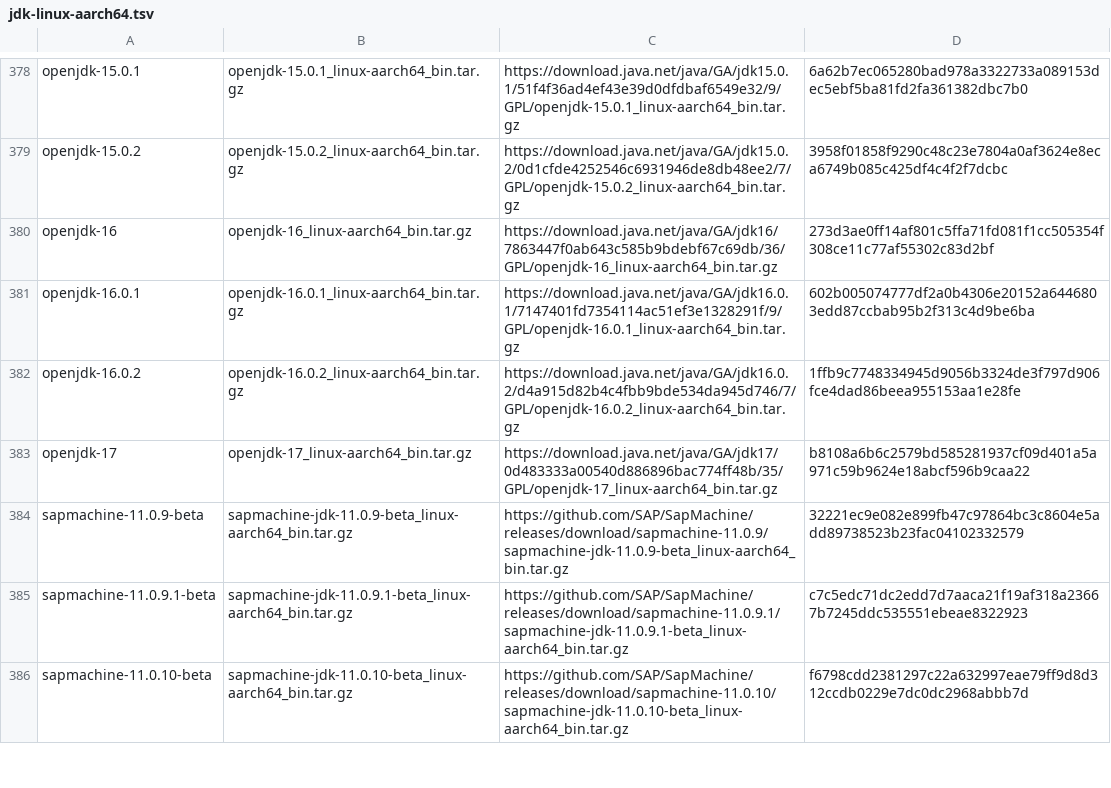
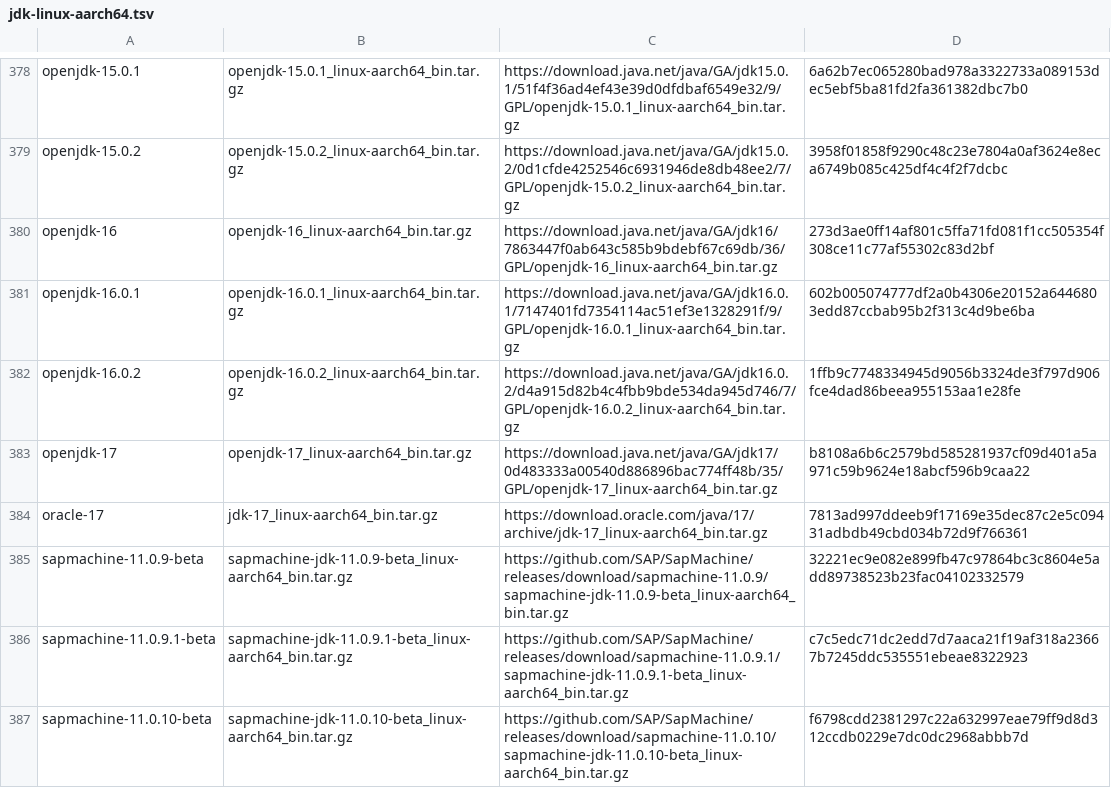
Before and after one commit to halcyon/asdf-java, a TSV file: data/jdk-linux-aarch64.tsv, drawn as a sheet; only a part is shown, gaps mark what is left out; the diff names each change by its address in the sheet, - before the commit and + after, or states it on an @@ line.

```diff
--- a/data/jdk-linux-aarch64.tsv
+++ b/data/jdk-linux-aarch64.tsv
+row 384: oracle-17 | jdk-17_linux-aarch64_bin.tar.gz | https://download.oracle.com/java/17/archive/jdk-17_linux-aarch64_bin.tar.gz | 7813ad997ddeeb9f17169e35dec87c2e5c09431adbdb49cbd034b72d9f766361
```
Also changed, not shown: data/jdk-linux-x86_64.tsv, data/jdk-macosx-aarch64.tsv, 1 other file.
